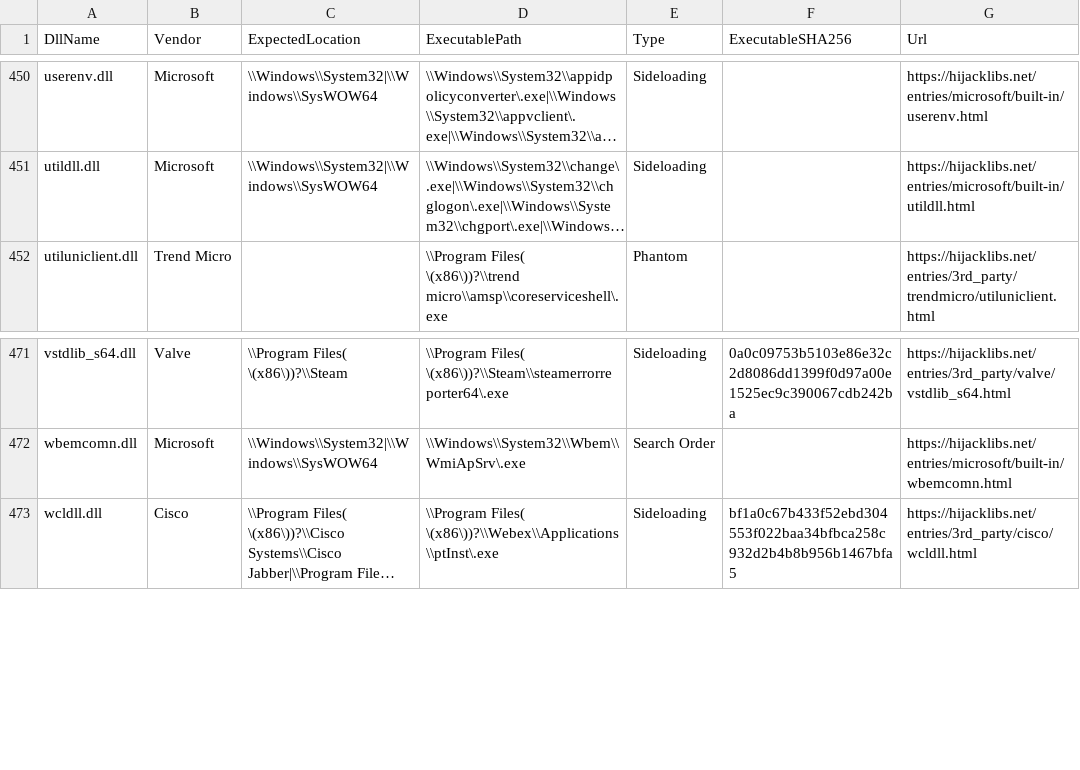
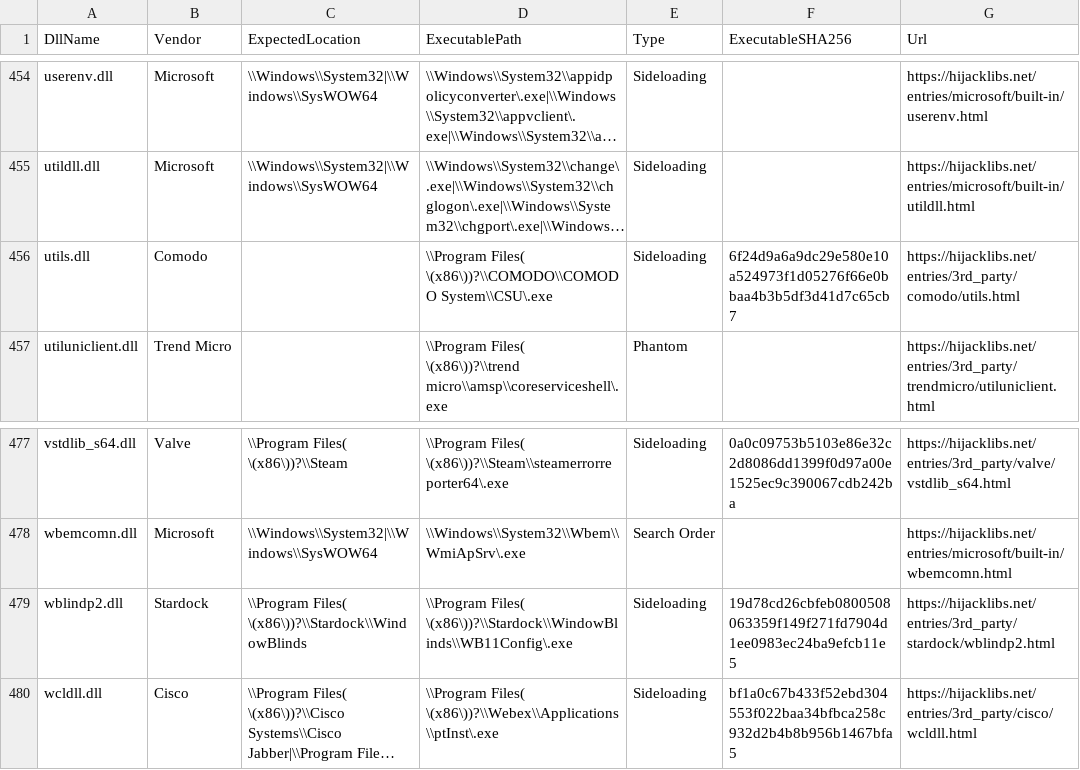
Before and after one commit to mgreen27/DetectRaptor, a CSV file: csv/hijacklibs.csv, drawn as a sheet; only a part is shown, gaps mark what is left out; long unchanged cells end in …; the diff covers the shown part only; the diff names each change by its address in the sheet, - before the commit and + after, or states it on an @@ line.

```diff
--- a/csv/hijacklibs.csv
+++ b/csv/hijacklibs.csv
+row 456: utils.dll | Comodo |  | \\Program Files( \(x86\))?\\COMODO\\COMODO System\\CSU\.exe | Sideloading | 6f24d9a6a9dc29e580e10a524973f1d05276f66e0bbaa4b3b5df3d41d7c65cb7 | https://hijacklibs.net/entries/3rd_party/comodo/utils.html
+row 479: wblindp2.dll | Stardock | \\Program Files( \(x86\))?\\Stardock\\WindowBlinds | \\Program Files( \(x86\))?\\Stardock\\WindowBlinds\\WB11Config\.exe | Sideloading | 19d78cd26cbfeb0800508063359f149f271fd7904d1ee0983ec24ba9efcb11e5 | https://hijacklibs.net/entries/3rd_party/stardock/wblindp2.html
```
Also changed, not shown: 5 added rows and 4 edited cells elsewhere in this file, 2 other files.
